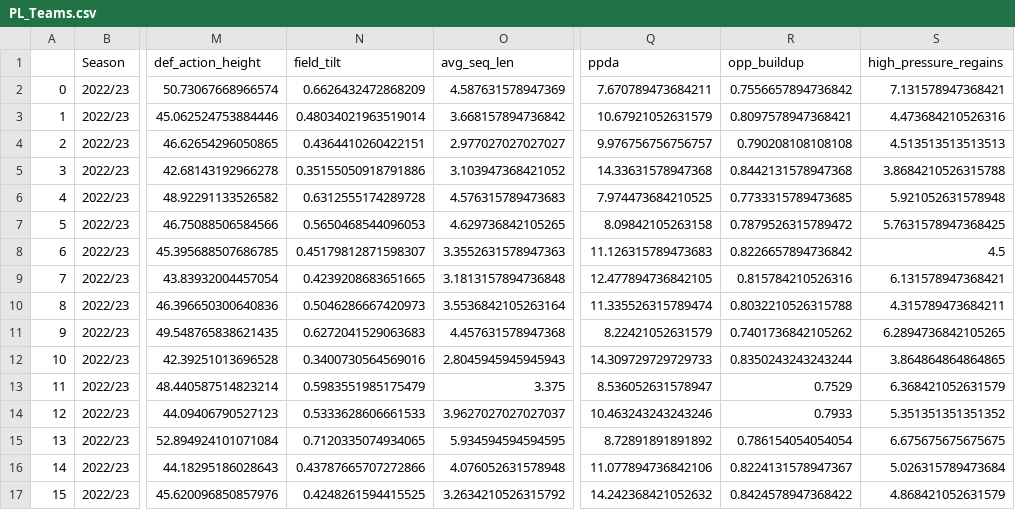
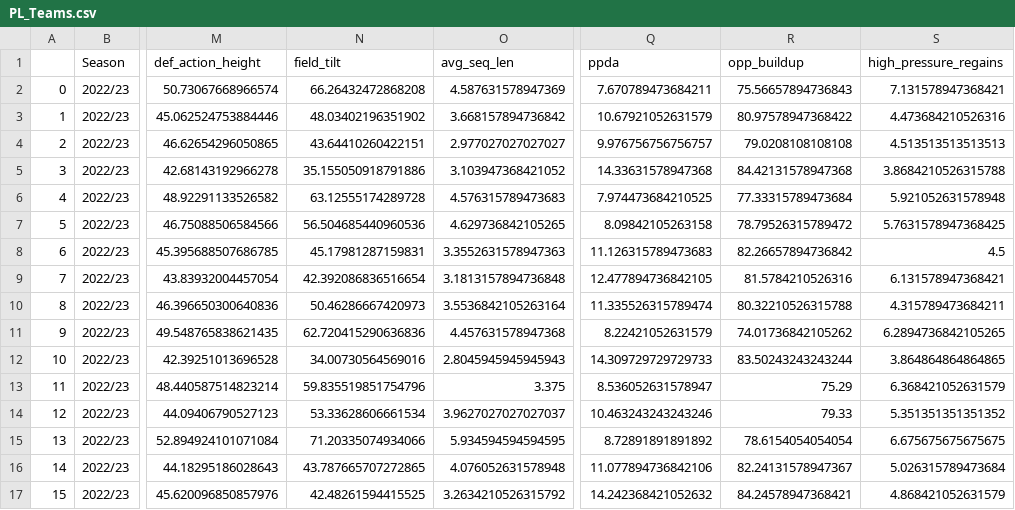
Before and after one commit to JW3297/Football_Web_App, a CSV file: PL_Teams.csv, drawn as a sheet; only a part is shown, gaps mark what is left out; the diff covers the shown part only; the diff names each change by its address in the sheet, - before the commit and + after, or states it on an @@ line.

```diff
--- a/PL_Teams.csv
+++ b/PL_Teams.csv
-N2 (field_tilt): 0.6626432472868209
+N2 (field_tilt): 66.26432472868208
-R2 (opp_buildup): 0.7556657894736842
+R2 (opp_buildup): 75.56657894736843
-N3 (field_tilt): 0.48034021963519014
+N3 (field_tilt): 48.03402196351902
-R3 (opp_buildup): 0.8097578947368421
+R3 (opp_buildup): 80.97578947368422
-N4 (field_tilt): 0.4364410260422151
+N4 (field_tilt): 43.64410260422151
-R4 (opp_buildup): 0.790208108108108
+R4 (opp_buildup): 79.0208108108108
-N5 (field_tilt): 0.35155050918791886
+N5 (field_tilt): 35.155050918791886
-R5 (opp_buildup): 0.8442131578947368
+R5 (opp_buildup): 84.42131578947368
-N6 (field_tilt): 0.6312555174289728
+N6 (field_tilt): 63.12555174289728
-R6 (opp_buildup): 0.7733315789473685
+R6 (opp_buildup): 77.33315789473684
-N7 (field_tilt): 0.5650468544096053
+N7 (field_tilt): 56.504685440960536
-R7 (opp_buildup): 0.7879526315789472
+R7 (opp_buildup): 78.79526315789472
-N8 (field_tilt): 0.45179812871598307
+N8 (field_tilt): 45.17981287159831
-R8 (opp_buildup): 0.8226657894736842
+R8 (opp_buildup): 82.26657894736842
-N9 (field_tilt): 0.4239208683651665
+N9 (field_tilt): 42.392086836516654
-R9 (opp_buildup): 0.815784210526316
+R9 (opp_buildup): 81.5784210526316
-N10 (field_tilt): 0.5046286667420973
+N10 (field_tilt): 50.46286667420973
-R10 (opp_buildup): 0.8032210526315788
+R10 (opp_buildup): 80.32210526315788
-N11 (field_tilt): 0.6272041529063683
+N11 (field_tilt): 62.720415290636836
-R11 (opp_buildup): 0.7401736842105262
+R11 (opp_buildup): 74.01736842105262
-N12 (field_tilt): 0.3400730564569016
+N12 (field_tilt): 34.00730564569016
-R12 (opp_buildup): 0.8350243243243244
+R12 (opp_buildup): 83.50243243243244
-N13 (field_tilt): 0.5983551985175479
+N13 (field_tilt): 59.835519851754796
-R13 (opp_buildup): 0.7529
+R13 (opp_buildup): 75.29
-N14 (field_tilt): 0.5333628606661533
+N14 (field_tilt): 53.33628606661534
-R14 (opp_buildup): 0.7933
+R14 (opp_buildup): 79.33
-N15 (field_tilt): 0.7120335074934065
+N15 (field_tilt): 71.20335074934066
-R15 (opp_buildup): 0.786154054054054
+R15 (opp_buildup): 78.6154054054054
-N16 (field_tilt): 0.43787665707272866
+N16 (field_tilt): 43.787665707272865
-R16 (opp_buildup): 0.8224131578947367
+R16 (opp_buildup): 82.24131578947367
-N17 (field_tilt): 0.4248261594415525
+N17 (field_tilt): 42.48261594415525
-R17 (opp_buildup): 0.8424578947368422
+R17 (opp_buildup): 84.24578947368421
```
Also changed, not shown: 48 edited cells elsewhere in this file, 1 other file.
